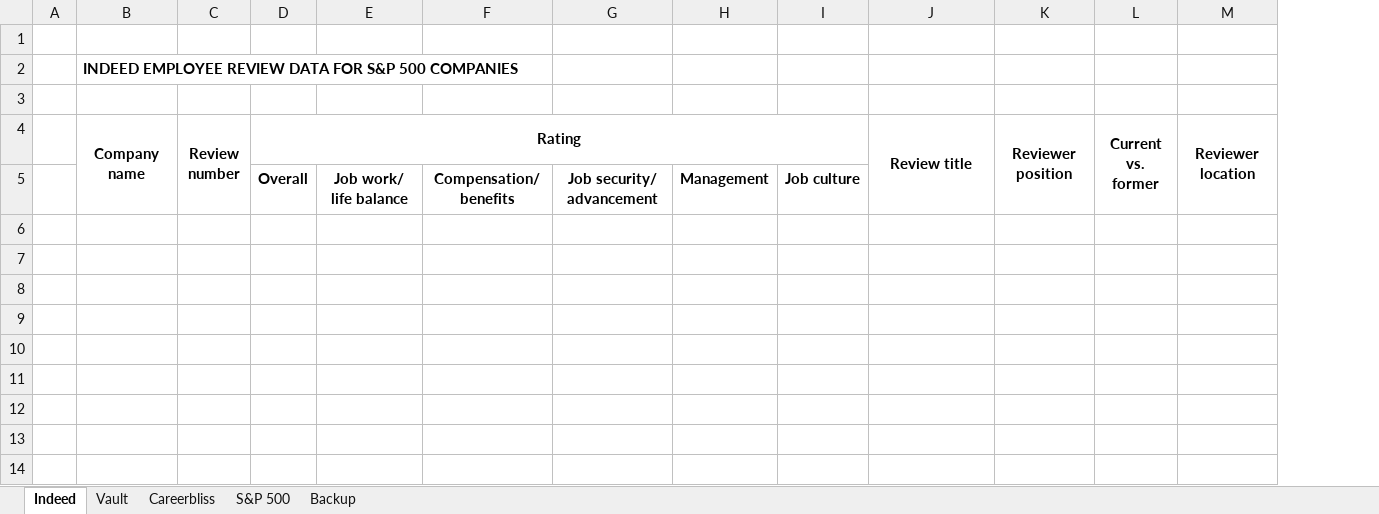
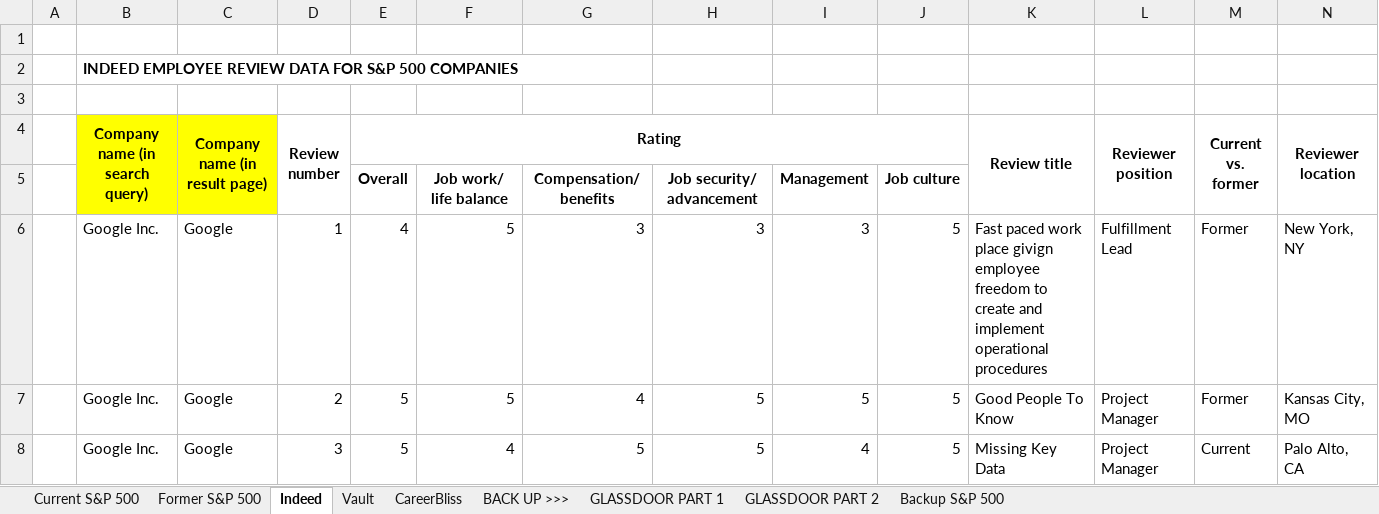
Before and after one commit to tunbill/tuananh, an Excel workbook: data/Data.xlsx, sheet Indeed, drawn as a sheet; only a part is shown; values as stored, in another font and other column widths than the file's, no borders; rows hold the shown columns only; the diff names each change by its address in the sheet, - before the commit and + after, or states it on an @@ line.

```diff
--- a/data/Data.xlsx (sheet Indeed)
+++ b/data/Data.xlsx (sheet Indeed)
-sheet tab: Careerbliss
+sheet tab: CareerBliss
-sheet tab: S&P 500
+sheet tab: Current S&P 500
-sheet tab: Backup
+sheet tab: Former S&P 500
+sheet tab: BACK UP >>>
+sheet tab: GLASSDOOR PART 1
+sheet tab: GLASSDOOR PART 2
+sheet tab: Backup S&P 500
@@ sheet tab order changed: Current S&P 500 | Former S&P 500 | Indeed | Vault | CareerBliss | BACK UP >>> | GLASSDOOR PART 1 | GLASSDOOR PART 2 | Backup S&P 500 @@
+column C (Company name (in result page)), empty
-B4: Company name
+B4: Company name (in search query)
-B4:B5 fill: none
+B4:B5 fill: #FFFF00
+row 6:  | Google Inc. | Google | 1 | 4 | 5 | 3 | 3 | 3 | 5 | Fast paced work place givign employee freedom to create and implement operational procedures | Fulfillment Lead | Former | New York, NY
+row 7:  | Google Inc. | Google | 2 | 5 | 5 | 4 | 5 | 5 | 5 | Good People To Know | Project Manager | Former | Kansas City, MO
+row 8:  | Google Inc. | Google | 3 | 5 | 4 | 5 | 5 | 4 | 5 | Missing Key Data | Project Manager | Current | Palo Alto, CA
```
Also changed, not shown: sheet Vault, sheet CareerBliss, 16 other files.
